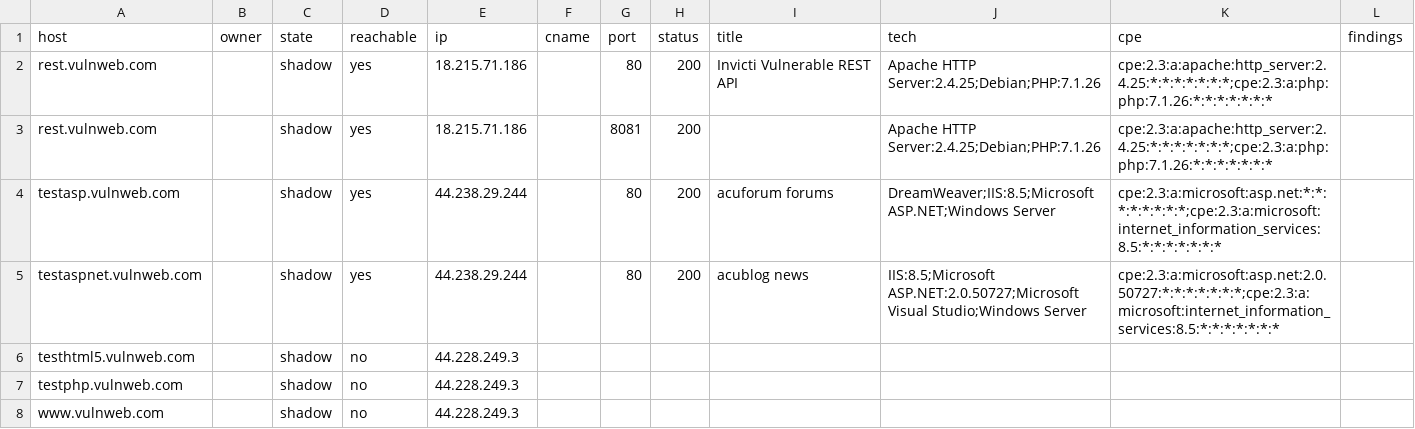
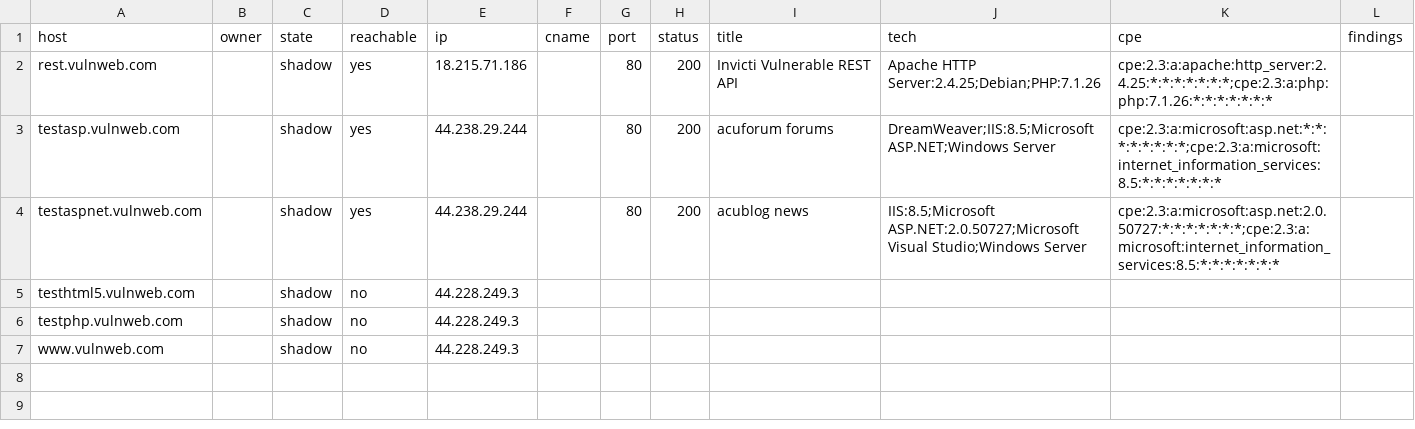
Before and after one commit to yusuk8er/mini-easm9, a CSV file: assets.csv, drawn as a sheet.

```diff
--- a/assets.csv
+++ b/assets.csv
@@ -2,3 +2,2 @@
 rest.vulnweb.com,,shadow,yes,18.215.71.186,,80,200,Invicti Vulnerable REST API,Apache HTTP Server:2.4.25;Debian;PHP:7.1.26,cpe:2.3:a:apache:http_server:2.4.25:*:*:*:*:*:*:*;cpe:2.3:a:php:php:7.1.26:*:*:*:*:*:*:*,
-rest.vulnweb.com,,shadow,yes,18.215.71.186,,8081,200,,Apache HTTP Server:2.4.25;Debian;PHP:7.1.26,cpe:2.3:a:apache:http_server:2.4.25:*:*:*:*:*:*:*;cpe:2.3:a:php:php:7.1.26:*:*:*:*:*:*:*,
 testasp.vulnweb.com,,shadow,yes,44.238.29.244,,80,200,acuforum forums,DreamWeaver;IIS:8.5;Microsoft ASP.NET;Windows Server,cpe:2.3:a:microsoft:asp.net:*:*:*:*:*:*:*:*;cpe:2.3:a:microsoft:internet_information_services:8.5:*:*:*:*:*:*:*,
```
Also changed, not shown: 10 other files.
